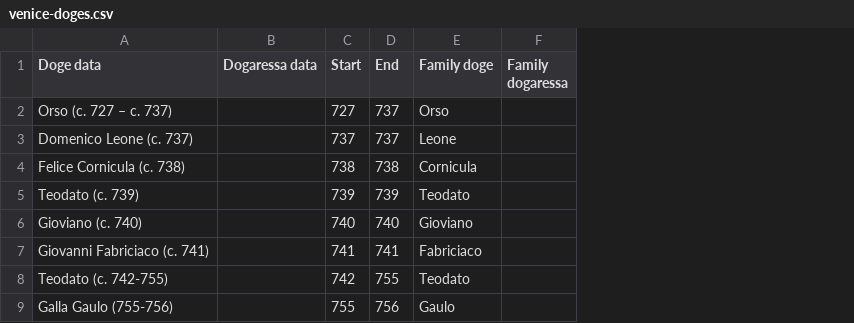
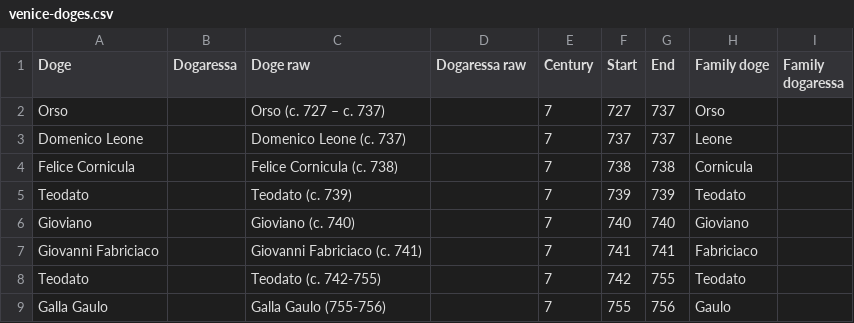
Before and after one commit to JJ/dogesr, a CSV file: venice-doges.csv, drawn as a sheet; only a part is shown; addresses are those after the commit; the diff names each change by its address in the sheet, - before the commit and + after, or states it on an @@ line.

Commit message:
Update initial data #1

```diff
--- a/venice-doges.csv
+++ b/venice-doges.csv
+column A (Doge), rows 2-9: Orso | Domenico Leone | Felice Cornicula | Teodato | Gioviano | Giovanni Fabriciaco | Teodato | Galla Gaulo
+column B (Dogaressa), empty
+column E (Century), rows 2-9: all 7
-C1: Doge data
+C1: Doge raw
-D1: Dogaressa data
+D1: Dogaressa raw
```
